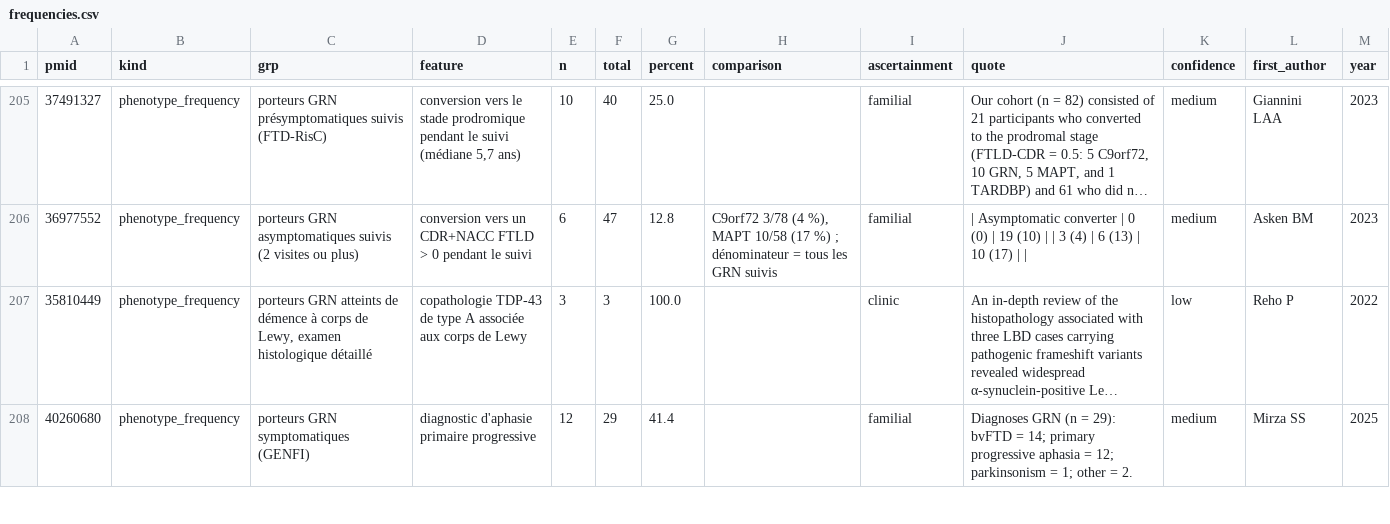
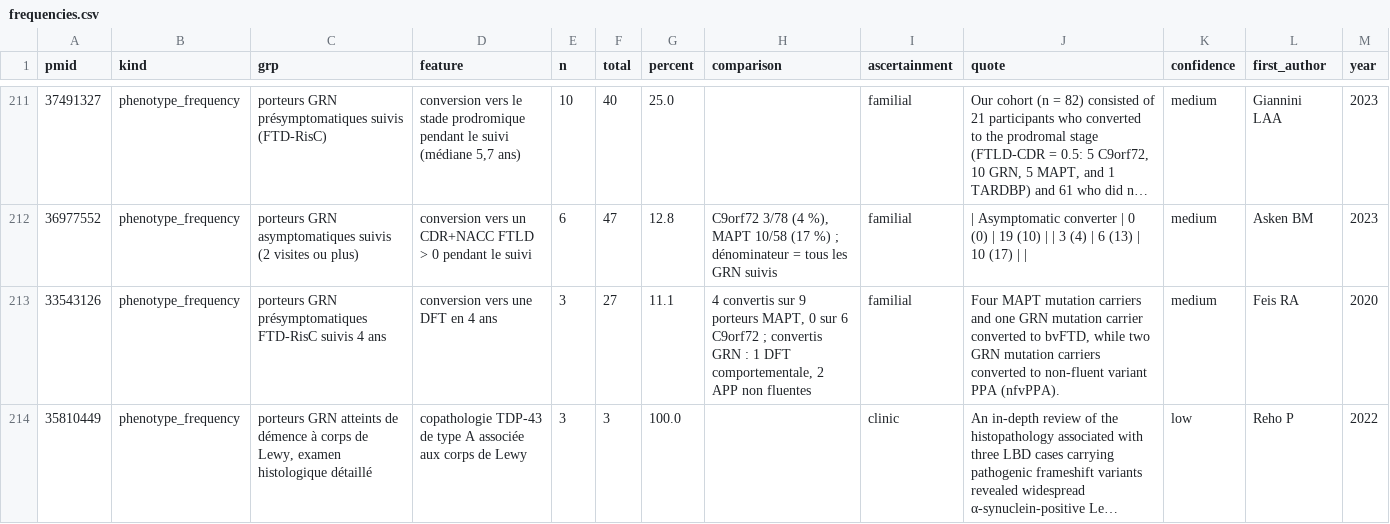
Before and after one commit to thierryjmartin/c9orf72-profil, a CSV file: grn/donnees/frequencies.csv, drawn as a sheet; only a part is shown, gaps mark what is left out; the shorter side is filled out with more unchanged rows; long unchanged cells end in …; the diff covers the shown part only; the diff names each change by its address in the sheet, - before the commit and + after, or states it on an @@ line.

```diff
--- a/grn/donnees/frequencies.csv
+++ b/grn/donnees/frequencies.csv
+row 213: 33543126 | phenotype_frequency | porteurs GRN présymptomatiques FTD-RisC suivis 4 ans | conversion vers une DFT en 4 ans | 3 | 27 | 11.1 | 4 convertis sur 9 porteurs MAPT, 0 sur 6 C9orf72 ; convertis GRN : 1 DFT comportementale, 2 APP non fluentes | familial | Four MAPT mutation carriers and one GRN mutation carrier converted to bvFTD, while two GRN mutation carriers converted to non-fluent variant PPA (nfvPPA). | medium | Feis RA | 2020
```
Also changed, not shown: 9 added rows elsewhere in this file, grn/donnees/modifiers.csv, 41 other files.
